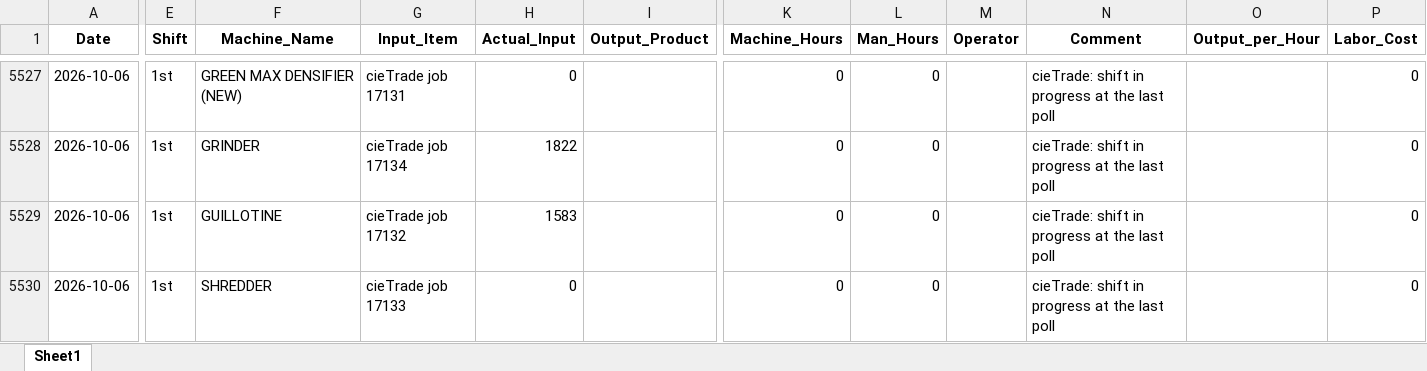
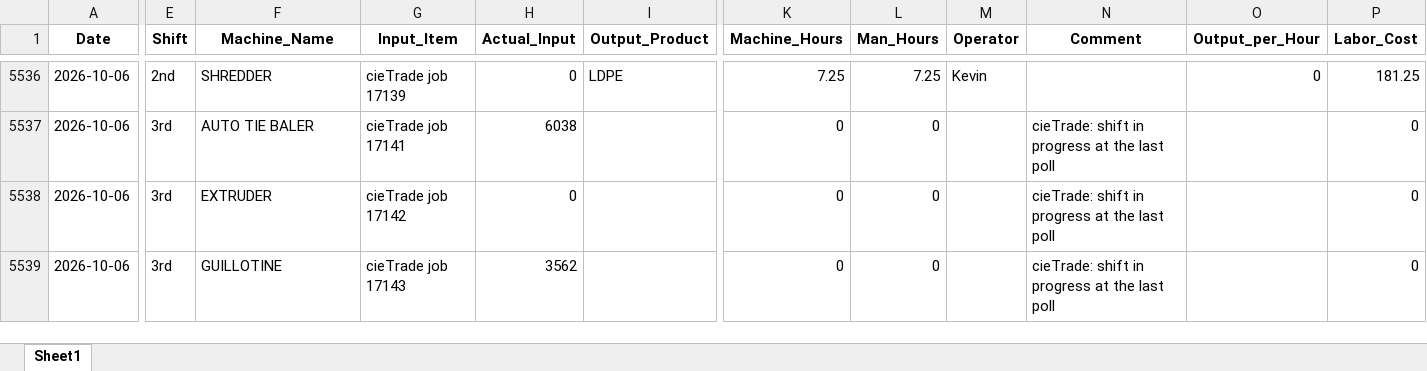
Before and after one commit to zabdulla/walton_production, an Excel workbook: data/aggregated_daily_data.xlsx, sheet Sheet1, drawn as a sheet; only a part is shown, gaps mark what is left out; values as stored, in another font and other column widths than the file's, no borders; addresses are those after the commit; the diff covers the shown part only; the diff names each change by its address in the sheet, - before the commit and + after, or states it on an @@ line.

```diff
--- a/data/aggregated_daily_data.xlsx (sheet Sheet1)
+++ b/data/aggregated_daily_data.xlsx (sheet Sheet1)
-E5536 (Shift): 1st
+E5536 (Shift): 2nd
-F5536 (Machine_Name): GREEN MAX DENSIFIER (NEW)
+F5536 (Machine_Name): SHREDDER
-G5536 (Input_Item): cieTrade job 17131
+G5536 (Input_Item): cieTrade job 17139
-I5536 (Output_Product): (empty)
+I5536 (Output_Product): LDPE
-K5536 (Machine_Hours): 0
+K5536 (Machine_Hours): 7.25
-L5536 (Man_Hours): 0
+L5536 (Man_Hours): 7.25
-M5536 (Operator): (empty)
+M5536 (Operator): Kevin
-N5536 (Comment): cieTrade: shift in progress at the last poll
+N5536 (Comment): (empty)
-O5536 (Output_per_Hour): (empty)
+O5536 (Output_per_Hour): 0
-P5536 (Labor_Cost): 0
+P5536 (Labor_Cost): 181.25
-E5537:E5539 (Shift): 1st
+E5537:E5539 (Shift): 3rd
-F5537 (Machine_Name): GRINDER
+F5537 (Machine_Name): AUTO TIE BALER
-G5537 (Input_Item): cieTrade job 17134
+G5537 (Input_Item): cieTrade job 17141
-H5537 (Actual_Input): 1822
+H5537 (Actual_Input): 6038
-F5538 (Machine_Name): GUILLOTINE
+F5538 (Machine_Name): EXTRUDER
-G5538 (Input_Item): cieTrade job 17132
+G5538 (Input_Item): cieTrade job 17142
-H5538 (Actual_Input): 1583
+H5538 (Actual_Input): 0
-F5539 (Machine_Name): SHREDDER
+F5539 (Machine_Name): GUILLOTINE
-G5539 (Input_Item): cieTrade job 17133
+G5539 (Input_Item): cieTrade job 17143
-H5539 (Actual_Input): 0
+H5539 (Actual_Input): 3562
```
Also changed, not shown: 9 added rows and 17 edited cells elsewhere in this sheet, data/aggregated_notes.xlsx, 4 other files.
